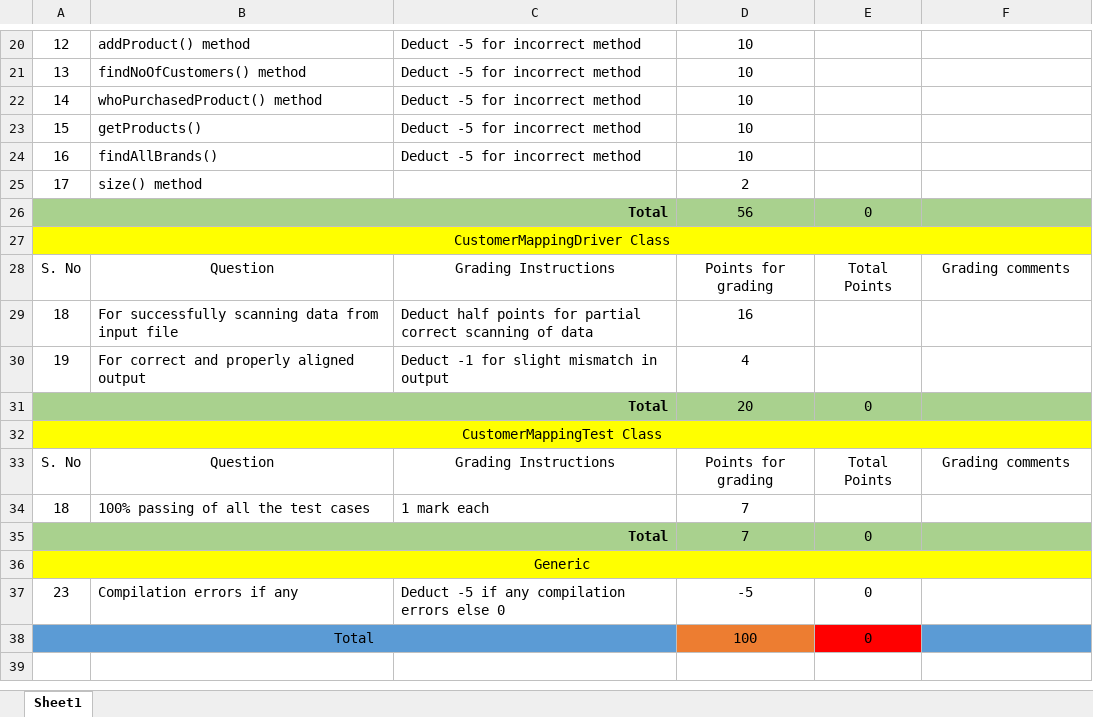
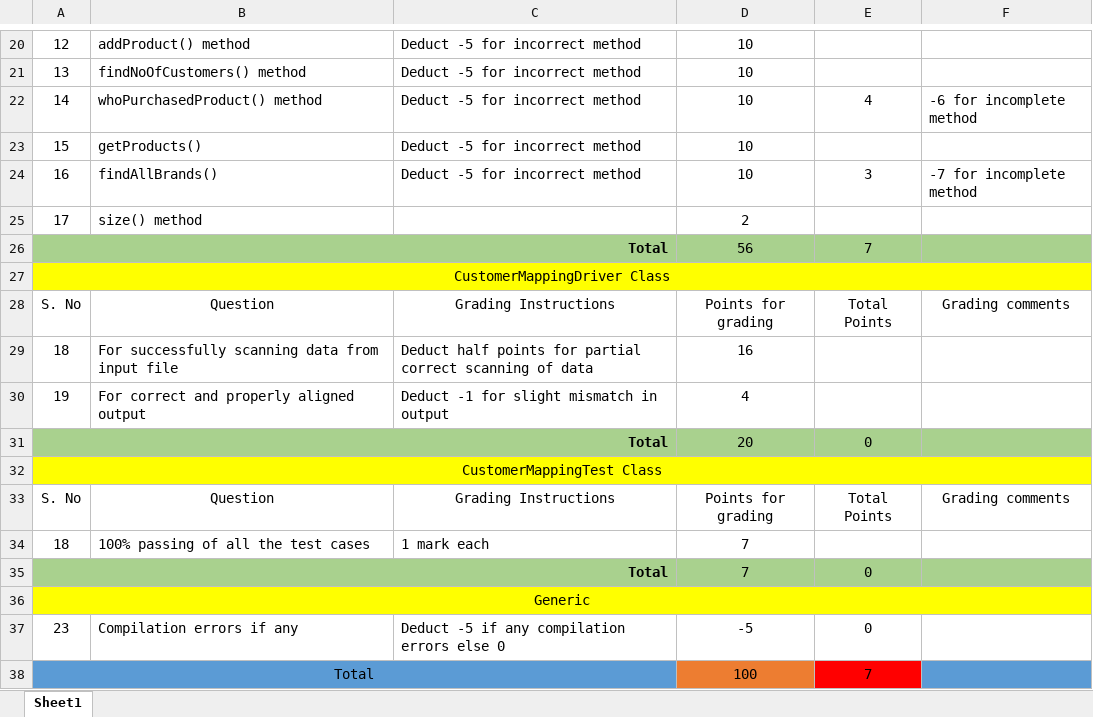
Before and after one commit to vennela-cheekoti/LabExam3Rubrics, an Excel workbook: Karanam_LabExam03Grading.xlsx, sheet Sheet1, drawn as a sheet; only a part is shown, gaps mark what is left out; values as stored, in another font and other column widths than the file's, no borders; table styles not drawn; the diff names each change by its address in the sheet, - before the commit and + after, or states it on an @@ line.

```diff
--- a/Karanam_LabExam03Grading.xlsx (sheet Sheet1)
+++ b/Karanam_LabExam03Grading.xlsx (sheet Sheet1)
-E22: (empty)
+E22: 4
-F22: (empty)
+F22: -6 for incomplete method
-E24: (empty)
+E24: 3
-F24: (empty)
+F24: -7 for incomplete method
-E26: 0
+E26: 7
-E38: 0
+E38: 7
```
Also changed, not shown: Kandakatla_LabExam03Grading.xlsx, Katrevula_LabExam03Grading.xlsx, 13 other files.
